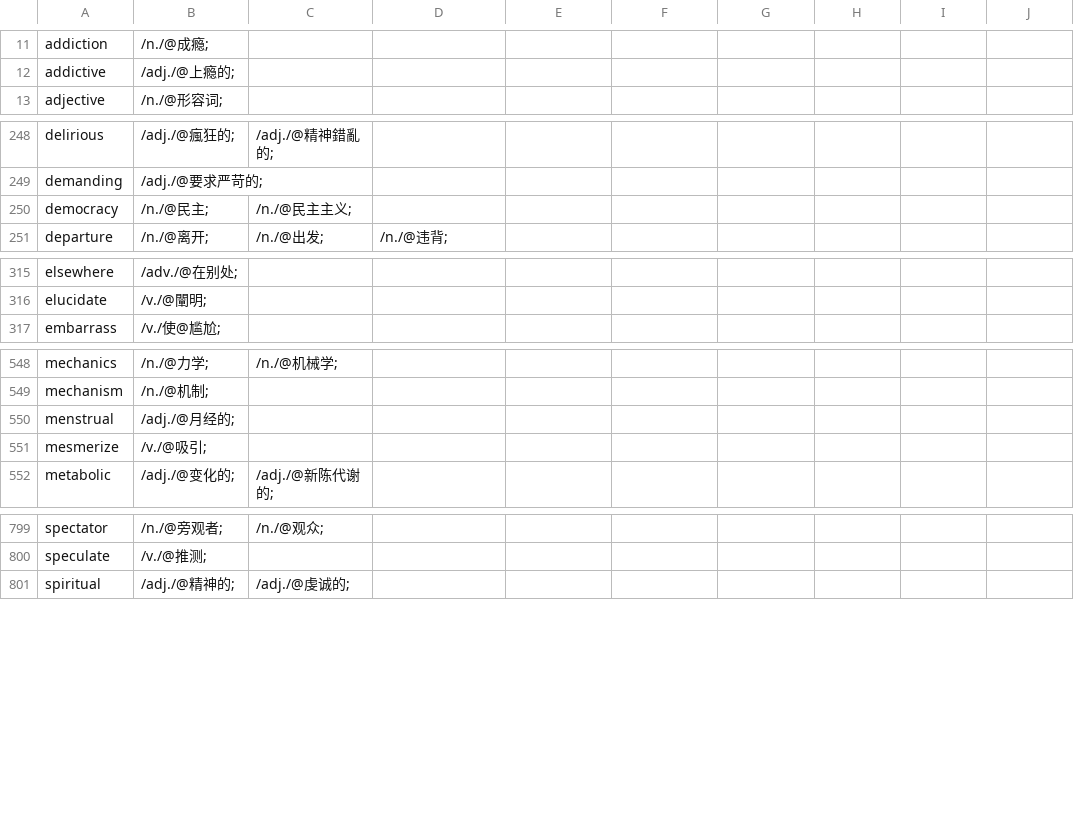
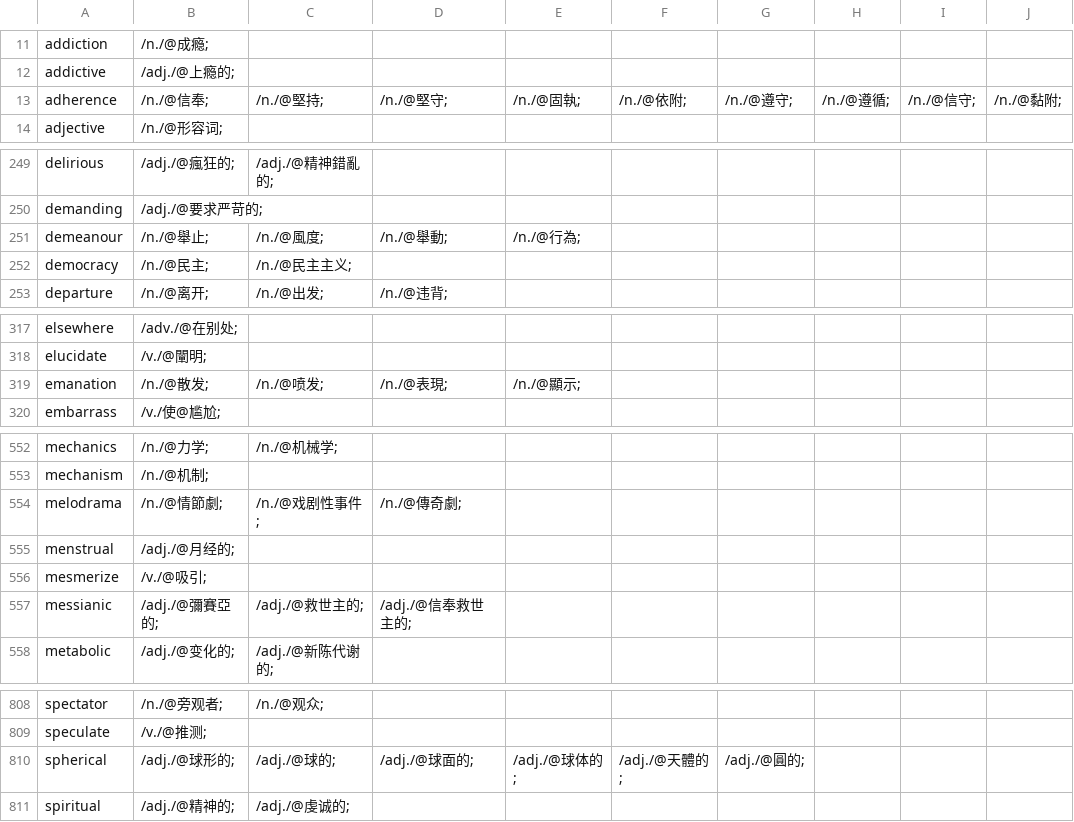
Before and after one commit to yhnnd/wordlab, a CSV file: Files/lang/ch/chinese9.csv, drawn as a sheet; only a part is shown, gaps mark what is left out; the diff covers the shown part only; the diff names each change by its address in the sheet, - before the commit and + after, or states it on an @@ line.

```diff
--- a/Files/lang/ch/chinese9.csv
+++ b/Files/lang/ch/chinese9.csv
+row 13: adherence | /n./@信奉; | /n./@堅持; | /n./@堅守; | /n./@固執; | /n./@依附; | /n./@遵守; | /n./@遵循; | /n./@信守; | /n./@黏附;
+row 251: demeanour | /n./@舉止; | /n./@風度; | /n./@舉動; | /n./@行為;
+row 319: emanation | /n./@散发; | /n./@喷发; | /n./@表現; | /n./@顯示;
+row 554: melodrama | /n./@情節劇; | /n./@戏剧性事件; | /n./@傳奇劇;
+row 557: messianic | /adj./@彌賽亞的; | /adj./@救世主的; | /adj./@信奉救世主的;
+row 810: spherical | /adj./@球形的; | /adj./@球的; | /adj./@球面的; | /adj./@球体的; | /adj./@天體的; | /adj./@圓的;
```
Also changed, not shown: 5 added rows and 8 edited cells elsewhere in this file, Files/lang/ch/chinese11.csv, Files/lang/ch/chinese5.csv, 23 other files.
